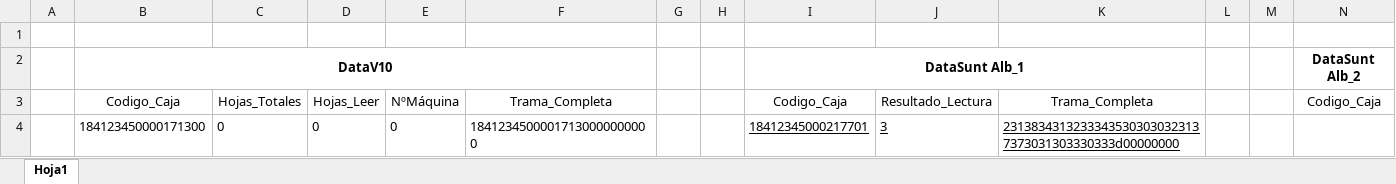
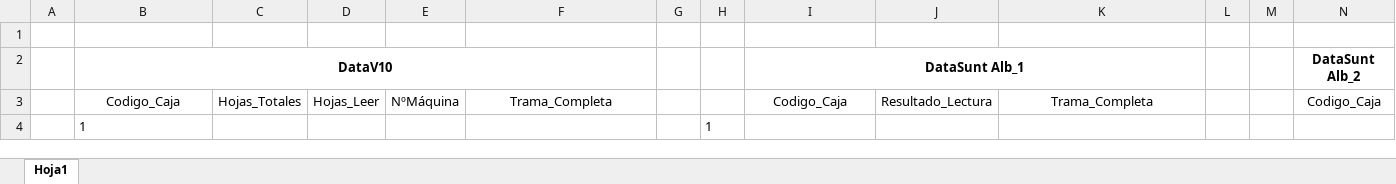
Before and after one commit to AdrienBref/Ed_FInsOmron, an Excel workbook: Ed_FInsOmron/resources/LoggingNormon.xlsx, sheet Hoja1, drawn as a sheet; only a part is shown; values as stored, in another font and other column widths than the file's, no borders; removed rows and columns are numbered as before the commit, all else as after; rows hold the shown columns only; the diff names each change by its address in the sheet, - before the commit and + after, or states it on an @@ line.

Commit message:
implements the ExcelWriter class. Use array List to save the part of the stream . The cycle that call to the method to write not found.

```diff
--- a/Ed_FInsOmron/resources/LoggingNormon.xlsx (sheet Hoja1)
+++ b/Ed_FInsOmron/resources/LoggingNormon.xlsx (sheet Hoja1)
-row 4:  | 184123450000171300 | 0 | 0 | 0 | 18412345000017130000000000 |  |  | 18412345000217701 | 3 | 23138343132333435303030323137373031303330333d00000000
+row 4:  | 1 |  |  |  |  |  | 1
```
Also changed, not shown: 9 other files.
